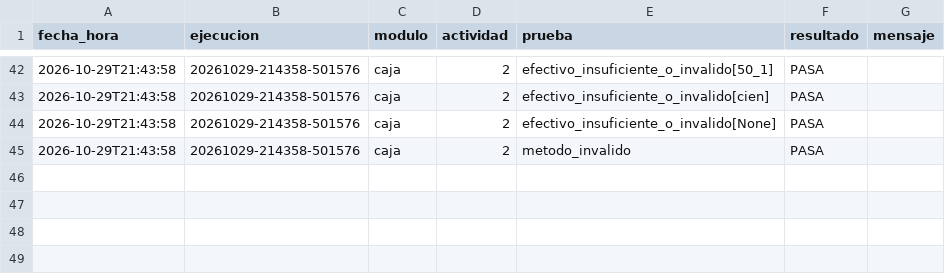
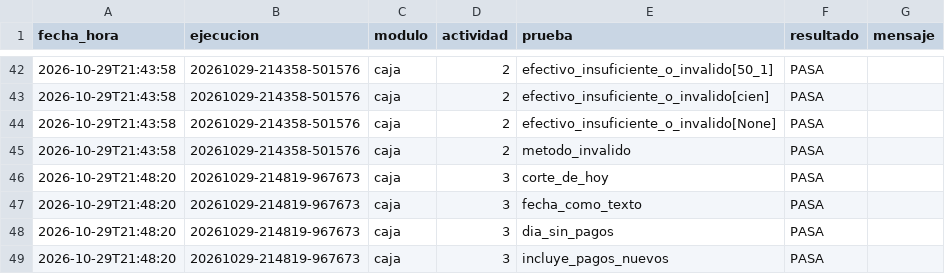
Before and after one commit to osielespinoza16-web/cafetec, a CSV file: registro/ejecuciones_caja.csv, drawn as a sheet; only a part is shown, gaps mark what is left out; the diff names each change by its address in the sheet, - before the commit and + after, or states it on an @@ line.

Commit message:
Actividad 3: corte_de_caja

```diff
--- a/registro/ejecuciones_caja.csv
+++ b/registro/ejecuciones_caja.csv
+row 46: 2026-10-29T21:48:20 | 20261029-214819-967673 | caja | 3 | corte_de_hoy | PASA
+row 47: 2026-10-29T21:48:20 | 20261029-214819-967673 | caja | 3 | fecha_como_texto | PASA
+row 48: 2026-10-29T21:48:20 | 20261029-214819-967673 | caja | 3 | dia_sin_pagos | PASA
+row 49: 2026-10-29T21:48:20 | 20261029-214819-967673 | caja | 3 | incluye_pagos_nuevos | PASA
```
Also changed, not shown: 1 other file.
